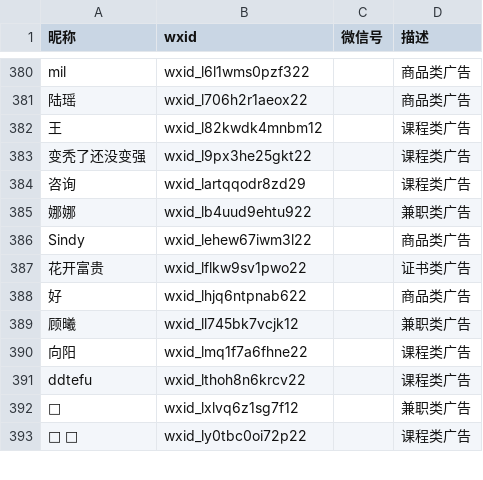
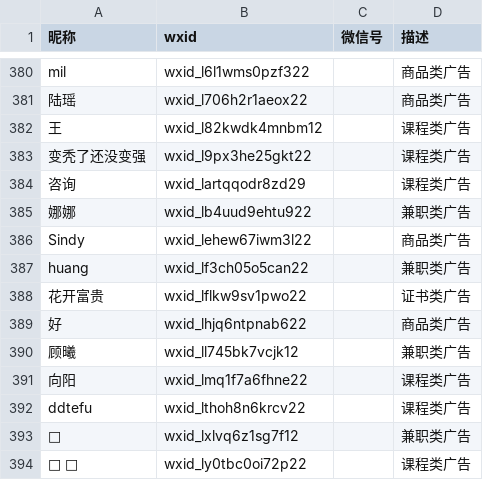
Before and after one commit to blacklisting/weixin, a CSV file: 广告.csv, drawn as a sheet; only a part is shown, gaps mark what is left out; the diff names each change by its address in the sheet, - before the commit and + after, or states it on an @@ line.

Commit message:
Update with a comment just seen.

```diff
--- a/广告.csv
+++ b/广告.csv
+row 387: huang | wxid_lf3ch05o5can22 |  | 兼职类广告
```
